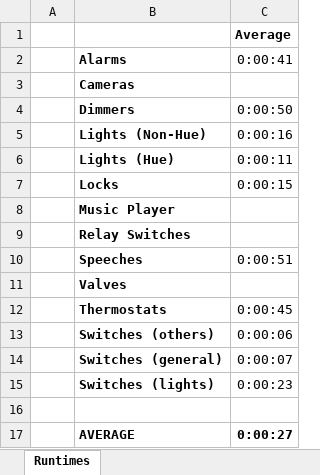
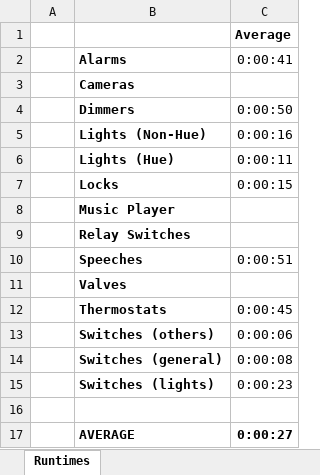
Before and after one commit to uci-plrg/iotcheck-data, an Excel workbook: Device Interaction/Automation/Summary Statistics - Device - Automation.xlsx, sheet Runtimes, drawn as a sheet; values as stored, in another font and other column widths than the file's, no borders; charts and pictures not drawn; the diff names each change by its address in the sheet, - before the commit and + after, or states it on an @@ line.

```diff
--- a/Device Interaction/Automation/Summary Statistics - Device - Automation.xlsx (sheet Runtimes)
+++ b/Device Interaction/Automation/Summary Statistics - Device - Automation.xlsx (sheet Runtimes)
-C14 (0:00:41): 0:00:07
+C14 (0:00:41): 0:00:08
```
Also changed, not shown: sheet Comparison IoTCheck and Fixed G, Device Interaction/Automation/Switches.xlsx.
